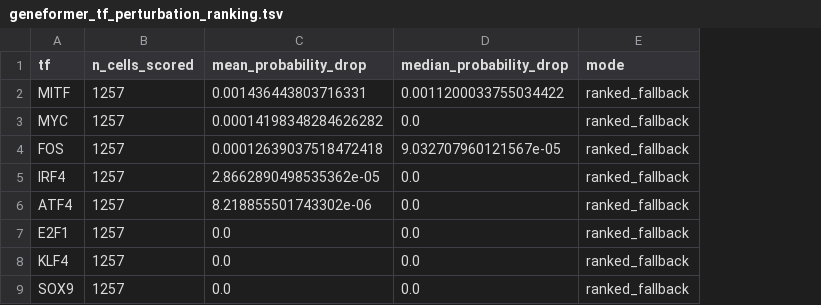
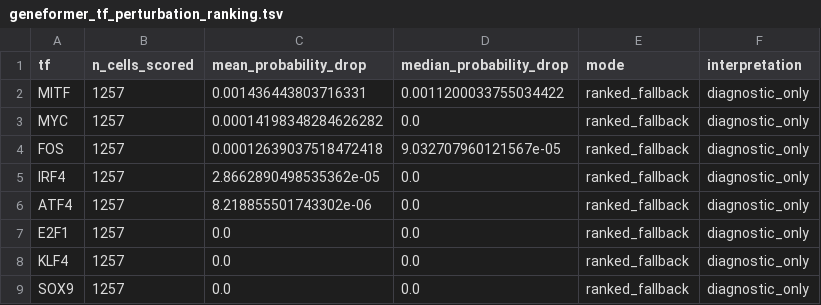
Before and after one commit to Dr-SS03/sc-cancer-gene--regulation, a TSV file: results/geneformer_tf_perturbation_ranking.tsv, drawn as a sheet; only a part is shown; the diff names each change by its address in the sheet, - before the commit and + after, or states it on an @@ line.

```diff
--- a/results/geneformer_tf_perturbation_ranking.tsv
+++ b/results/geneformer_tf_perturbation_ranking.tsv
+column F (interpretation), rows 2-9: all diagnostic_only
```
Also changed, not shown: results/candidate_tf_report.tsv, 3 other files.
